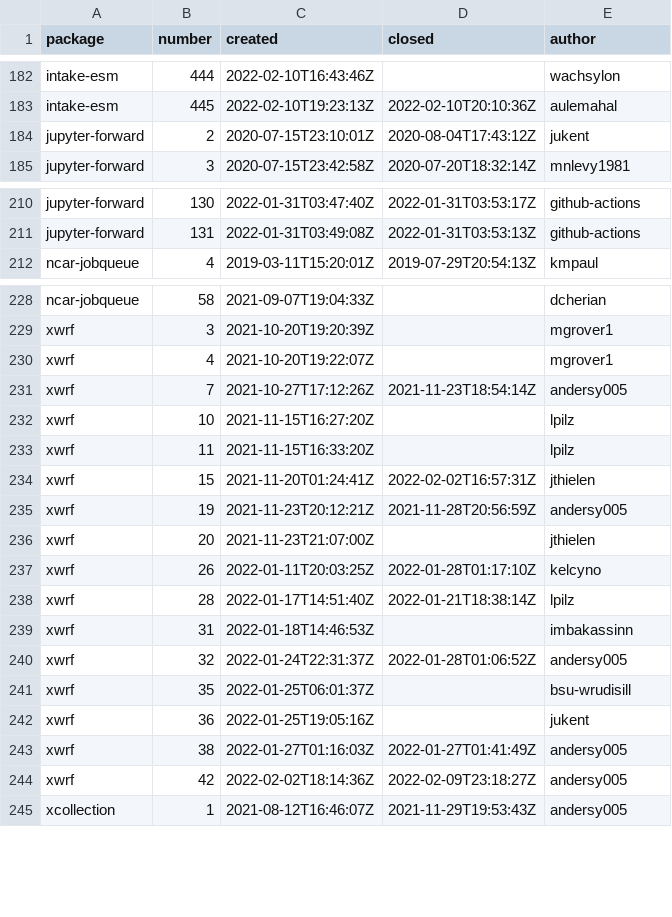
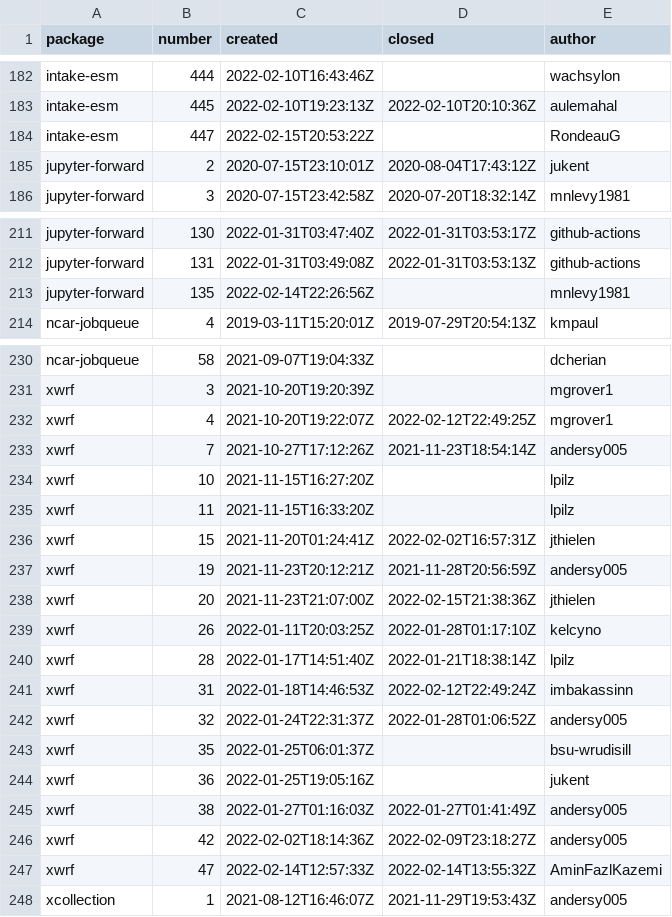
Before and after one commit to ncar-xdev/ncar-xdev.github.io, a CSV file: data/github_issues.csv, drawn as a sheet; only a part is shown, gaps mark what is left out.

Commit message:
New data

```diff
--- a/data/github_issues.csv
+++ b/data/github_issues.csv
@@ -183,2 +183,3 @@ intake-esm,444,2022-02-10T16:43:46Z,,wachsylon
 intake-esm,445,2022-02-10T19:23:13Z,2022-02-10T20:10:36Z,aulemahal
+intake-esm,447,2022-02-15T20:53:22Z,,RondeauG
 jupyter-forward,2,2020-07-15T23:10:01Z,2020-08-04T17:43:12Z,jukent
@@ -211,2 +212,3 @@ jupyter-forward,130,2022-01-31T03:47:40Z,2022-01-31T03:53:17Z,github-actions
 jupyter-forward,131,2022-01-31T03:49:08Z,2022-01-31T03:53:13Z,github-actions
+jupyter-forward,135,2022-02-14T22:26:56Z,,mnlevy1981
 ncar-jobqueue,4,2019-03-11T15:20:01Z,2019-07-29T20:54:13Z,kmpaul
@@ -229,3 +231,3 @@ ncar-jobqueue,58,2021-09-07T19:04:33Z,,dcherian
 xwrf,3,2021-10-20T19:20:39Z,,mgrover1
-xwrf,4,2021-10-20T19:22:07Z,,mgrover1
+xwrf,4,2021-10-20T19:22:07Z,2022-02-12T22:49:25Z,mgrover1
 xwrf,7,2021-10-27T17:12:26Z,2021-11-23T18:54:14Z,andersy005
@@ -235,6 +237,6 @@ xwrf,15,2021-11-20T01:24:41Z,2022-02-02T16:57:31Z,jthielen
 xwrf,19,2021-11-23T20:12:21Z,2021-11-28T20:56:59Z,andersy005
-xwrf,20,2021-11-23T21:07:00Z,,jthielen
+xwrf,20,2021-11-23T21:07:00Z,2022-02-15T21:38:36Z,jthielen
 xwrf,26,2022-01-11T20:03:25Z,2022-01-28T01:17:10Z,kelcyno
 xwrf,28,2022-01-17T14:51:40Z,2022-01-21T18:38:14Z,lpilz
-xwrf,31,2022-01-18T14:46:53Z,,imbakassinn
+xwrf,31,2022-01-18T14:46:53Z,2022-02-12T22:49:24Z,imbakassinn
 xwrf,32,2022-01-24T22:31:37Z,2022-01-28T01:06:52Z,andersy005
@@ -244,2 +246,3 @@ xwrf,38,2022-01-27T01:16:03Z,2022-01-27T01:41:49Z,andersy005
 xwrf,42,2022-02-02T18:14:36Z,2022-02-09T23:18:27Z,andersy005
+xwrf,47,2022-02-14T12:57:33Z,2022-02-14T13:55:32Z,AminFazlKazemi
 xcollection,1,2021-08-12T16:46:07Z,2021-11-29T19:53:43Z,andersy005
```
Also changed, not shown: data/github_commits.csv, data/github_repos.csv, 1 other file.
